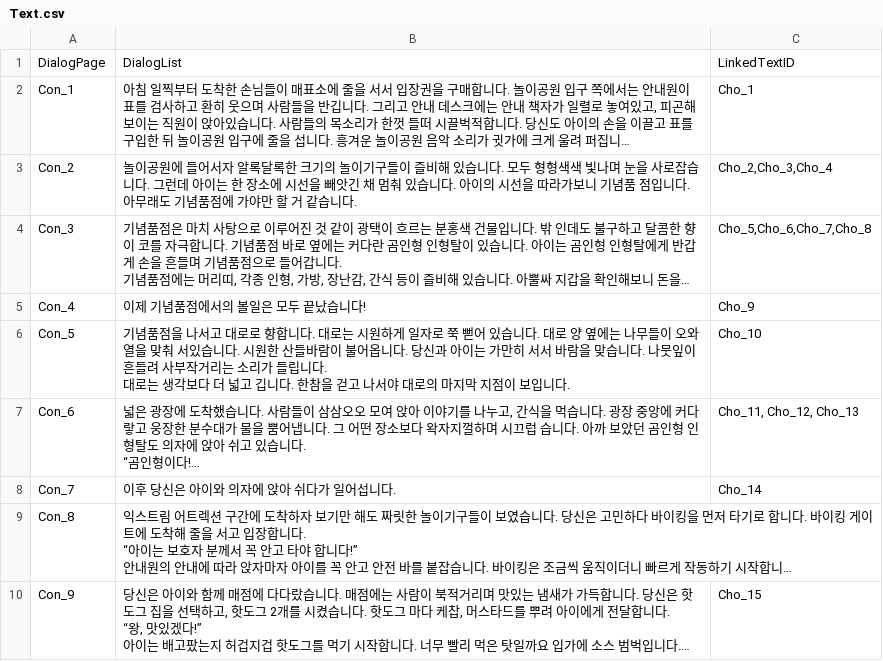
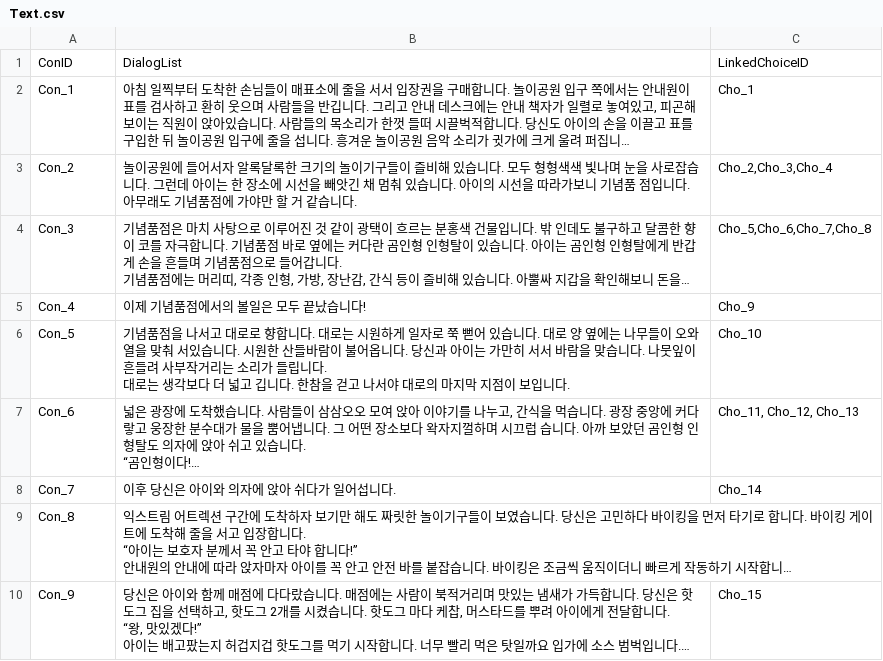
Before and after one commit to Tarae0419/TextGame, a CSV file: Assets/Resources/Text.csv, drawn as a sheet; long unchanged cells end in …; removed rows and columns are numbered as before the commit, all else as after; the diff names each change by its address in the sheet, - before the commit and + after, or states it on an @@ line.

```diff
--- a/Assets/Resources/Text.csv
+++ b/Assets/Resources/Text.csv
-row 1: DialogPage | DialogList | LinkedTextID
+row 1: ConID | DialogList | LinkedChoiceID
```
Also changed, not shown: Assets/Resources/Choice.csv, 11 other files.
